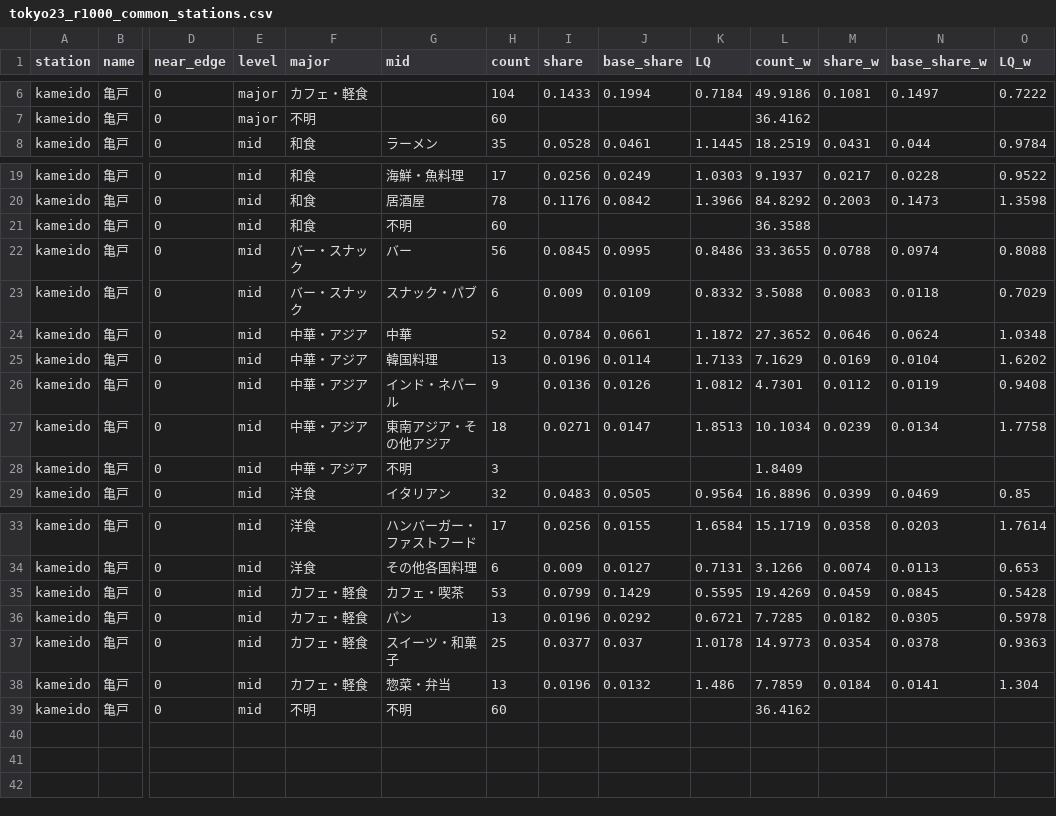
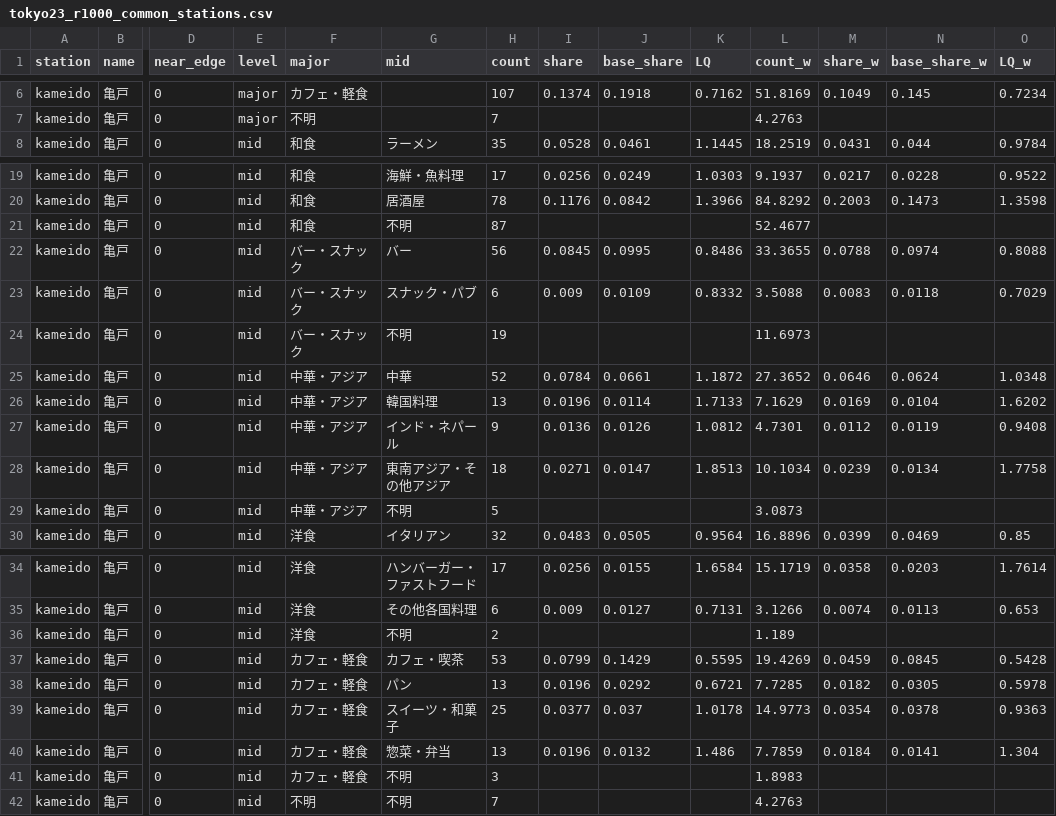
Before and after one commit to kanazawatakashi-lgtm/station-food-genre, a CSV file: data/stations/tokyo23_r1000_common_stations.csv, drawn as a sheet; only a part is shown, gaps mark what is left out; addresses are those after the commit; rows hold the shown columns only; the diff covers the shown part only; the diff names each change by its address in the sheet, - before the commit and + after, or states it on an @@ line.

```diff
--- a/data/stations/tokyo23_r1000_common_stations.csv
+++ b/data/stations/tokyo23_r1000_common_stations.csv
-H6 (count): 104
+H6 (count): 107
-I6 (share): 0.1433
+I6 (share): 0.1374
-J6 (base_share): 0.1994
+J6 (base_share): 0.1918
-K6 (LQ): 0.7184
+K6 (LQ): 0.7162
-L6 (count_w): 49.9186
+L6 (count_w): 51.8169
-M6 (share_w): 0.1081
+M6 (share_w): 0.1049
-N6 (base_share_w): 0.1497
+N6 (base_share_w): 0.145
-O6 (LQ_w): 0.7222
+O6 (LQ_w): 0.7234
-H7 (count): 60
+H7 (count): 7
-L7 (count_w): 36.4162
+L7 (count_w): 4.2763
-H21 (count): 60
+H21 (count): 87
-L21 (count_w): 36.3588
+L21 (count_w): 52.4677
+row 24: kameido | 亀戸 | 0 | mid | バー・スナック | 不明 | 19 |  |  |  | 11.6973
-H29 (count): 3
+H29 (count): 5
-L29 (count_w): 1.8409
+L29 (count_w): 3.0873
+row 36: kameido | 亀戸 | 0 | mid | 洋食 | 不明 | 2 |  |  |  | 1.189
+row 41: kameido | 亀戸 | 0 | mid | カフェ・軽食 | 不明 | 3 |  |  |  | 1.8983
-H42 (count): 60
+H42 (count): 7
-L42 (count_w): 36.4162
+L42 (count_w): 4.2763
```
Also changed, not shown: 32 edited cells elsewhere in this file, 9 other files.
